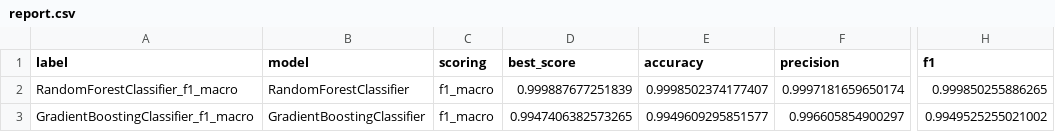
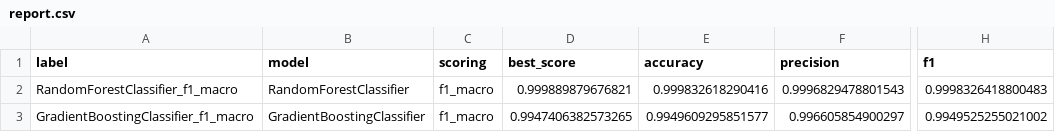
Before and after one commit to kevin45-DST/credit_card_fraud_detection, a CSV file: reports/search/report.csv, drawn as a sheet; only a part is shown, gaps mark what is left out; the diff names each change by its address in the sheet, - before the commit and + after, or states it on an @@ line.

```diff
--- a/reports/search/report.csv
+++ b/reports/search/report.csv
-D2 (best_score): 0.999887677251839
+D2 (best_score): 0.999889879676821
-E2 (accuracy): 0.9998502374177407
+E2 (accuracy): 0.999832618290416
-F2 (precision): 0.9997181659650174
+F2 (precision): 0.9996829478801543
-H2 (f1): 0.999850255886265
+H2 (f1): 0.9998326418800483
```
Also changed, not shown: 20 other files.
